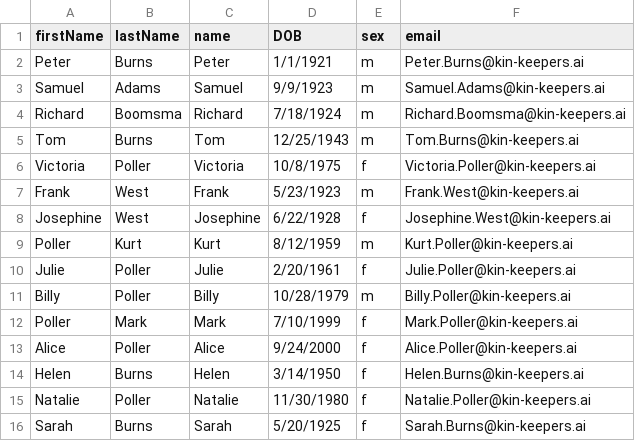
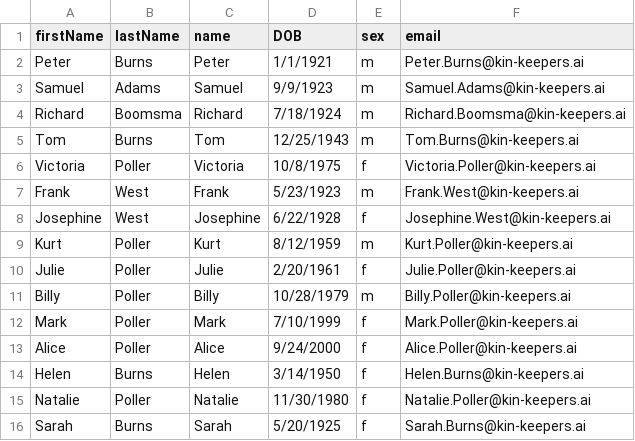
Before and after one commit to SabbaKilam/simpleneo4j, a CSV file: assets/BurnsPollerFamily.csv, drawn as a sheet.

Commit message:
edited BurnsPollerFamily.csv

```diff
--- a/assets/BurnsPollerFamily.csv
+++ b/assets/BurnsPollerFamily.csv
@@ -8,6 +8,6 @@ Frank,West,Frank,5/23/1923,m,Frank.West@kin-keepers.ai
 Josephine,West,Josephine,6/22/1928,f,Josephine.West@kin-keepers.ai
-Poller,Kurt,Kurt,8/12/1959,m,Kurt.Poller@kin-keepers.ai
+Kurt,Poller,Kurt,8/12/1959,m,Kurt.Poller@kin-keepers.ai
 Julie,Poller,Julie,2/20/1961,f,Julie.Poller@kin-keepers.ai
 Billy,Poller,Billy,10/28/1979,m,Billy.Poller@kin-keepers.ai
-Poller,Mark,Mark,7/10/1999,f,Mark.Poller@kin-keepers.ai
+Mark,Poller,Mark,7/10/1999,f,Mark.Poller@kin-keepers.ai
 Alice,Poller,Alice,9/24/2000,f,Alice.Poller@kin-keepers.ai
```
